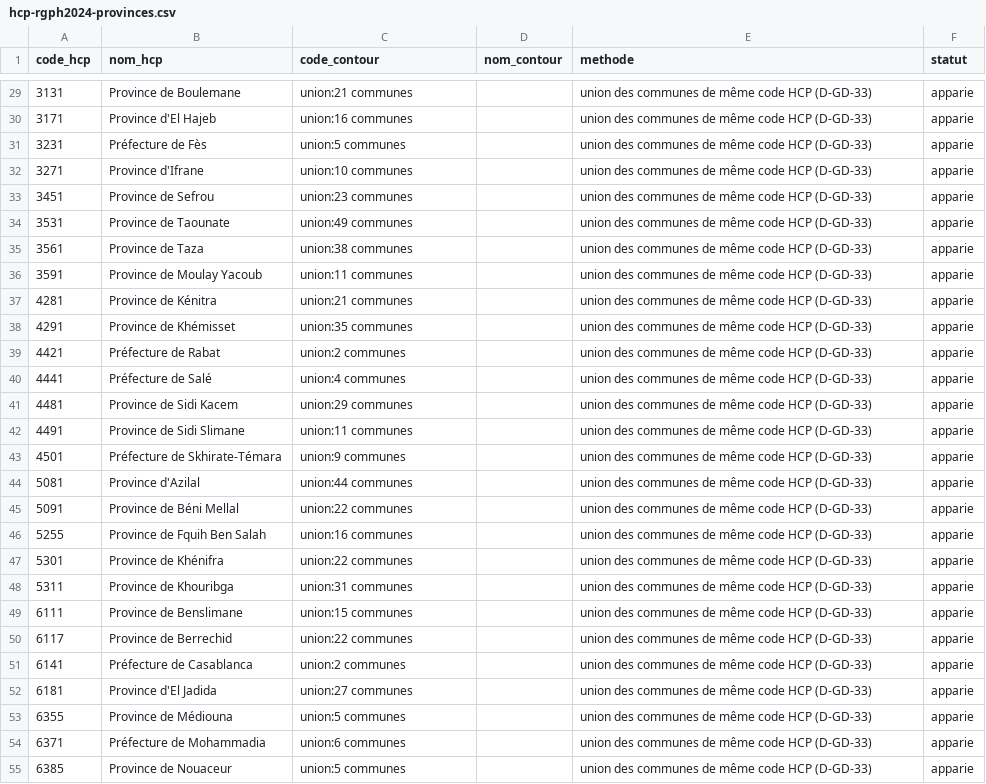
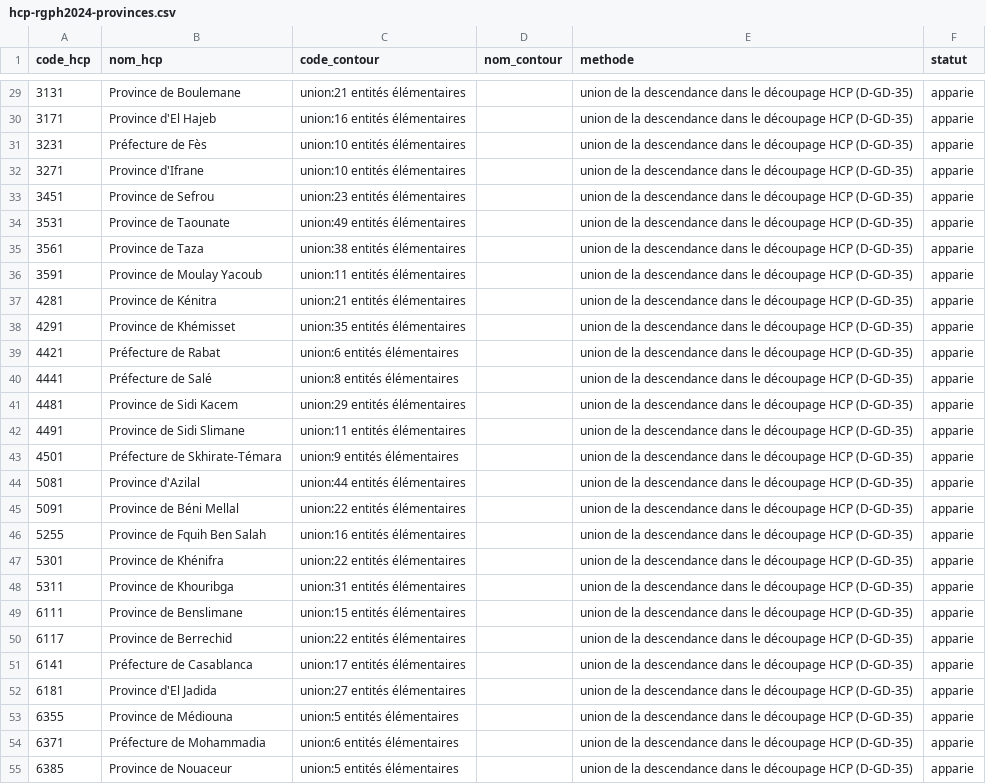
Before and after one commit to RachEma-ux/Fadi, a CSV file: docs/geodata/sources/correspondances/hcp-rgph2024-provinces.csv, drawn as a sheet; only a part is shown, gaps mark what is left out; the diff covers the shown part only; the diff names each change by its address in the sheet, - before the commit and + after, or states it on an @@ line.

```diff
--- a/docs/geodata/sources/correspondances/hcp-rgph2024-provinces.csv
+++ b/docs/geodata/sources/correspondances/hcp-rgph2024-provinces.csv
-C29 (code_contour): union:21 communes
+C29 (code_contour): union:21 entités élémentaires
-E29:E55 (methode): union des communes de même code HCP (D-GD-33)
+E29:E55 (methode): union de la descendance dans le découpage HCP (D-GD-35)
-C30 (code_contour): union:16 communes
+C30 (code_contour): union:16 entités élémentaires
-C31 (code_contour): union:5 communes
+C31 (code_contour): union:10 entités élémentaires
-C32 (code_contour): union:10 communes
+C32 (code_contour): union:10 entités élémentaires
-C33 (code_contour): union:23 communes
+C33 (code_contour): union:23 entités élémentaires
-C34 (code_contour): union:49 communes
+C34 (code_contour): union:49 entités élémentaires
-C35 (code_contour): union:38 communes
+C35 (code_contour): union:38 entités élémentaires
-C36 (code_contour): union:11 communes
+C36 (code_contour): union:11 entités élémentaires
-C37 (code_contour): union:21 communes
+C37 (code_contour): union:21 entités élémentaires
-C38 (code_contour): union:35 communes
+C38 (code_contour): union:35 entités élémentaires
-C39 (code_contour): union:2 communes
+C39 (code_contour): union:6 entités élémentaires
-C40 (code_contour): union:4 communes
+C40 (code_contour): union:8 entités élémentaires
-C41 (code_contour): union:29 communes
+C41 (code_contour): union:29 entités élémentaires
-C42 (code_contour): union:11 communes
+C42 (code_contour): union:11 entités élémentaires
-C43 (code_contour): union:9 communes
+C43 (code_contour): union:9 entités élémentaires
-C44 (code_contour): union:44 communes
+C44 (code_contour): union:44 entités élémentaires
-C45 (code_contour): union:22 communes
+C45 (code_contour): union:22 entités élémentaires
-C46 (code_contour): union:16 communes
+C46 (code_contour): union:16 entités élémentaires
-C47 (code_contour): union:22 communes
+C47 (code_contour): union:22 entités élémentaires
-C48 (code_contour): union:31 communes
+C48 (code_contour): union:31 entités élémentaires
-C49 (code_contour): union:15 communes
+C49 (code_contour): union:15 entités élémentaires
-C50 (code_contour): union:22 communes
+C50 (code_contour): union:22 entités élémentaires
-C51 (code_contour): union:2 communes
+C51 (code_contour): union:17 entités élémentaires
-C52 (code_contour): union:27 communes
+C52 (code_contour): union:27 entités élémentaires
-C53 (code_contour): union:5 communes
+C53 (code_contour): union:5 entités élémentaires
-C54 (code_contour): union:6 communes
+C54 (code_contour): union:6 entités élémentaires
-C55 (code_contour): union:5 communes
+C55 (code_contour): union:5 entités élémentaires
```
Also changed, not shown: 96 edited cells elsewhere in this file, docs/geodata/sources/correspondances/hcp-rgph2024-regions.csv, docs/geodata/sources/decoupage/ma-niveaux.csv, 16 other files.
